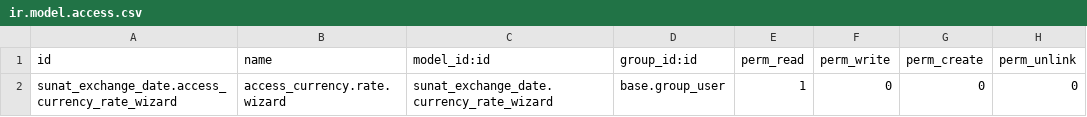
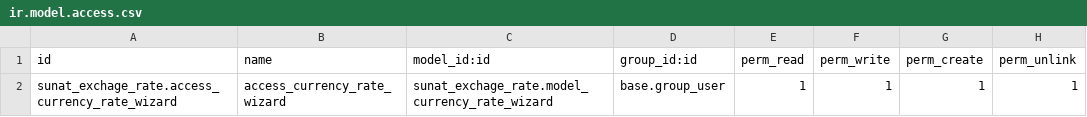
Before and after one commit to cvjuan270/sunat_exchange_rate, a CSV file: security/ir.model.access.csv, drawn as a sheet.

```diff
--- a/security/ir.model.access.csv
+++ b/security/ir.model.access.csv
@@ -1,2 +1,2 @@
 id,name,model_id:id,group_id:id,perm_read,perm_write,perm_create,perm_unlink
-sunat_exchange_date.access_currency_rate_wizard,access_currency.rate.wizard,sunat_exchange_date.currency_rate_wizard,base.group_user,1,0,0,0
+sunat_exchage_rate.access_currency_rate_wizard,access_currency_rate_wizard,sunat_exchage_rate.model_currency_rate_wizard,base.group_user,1,1,1,1
```
Also changed, not shown: 1 other file.
